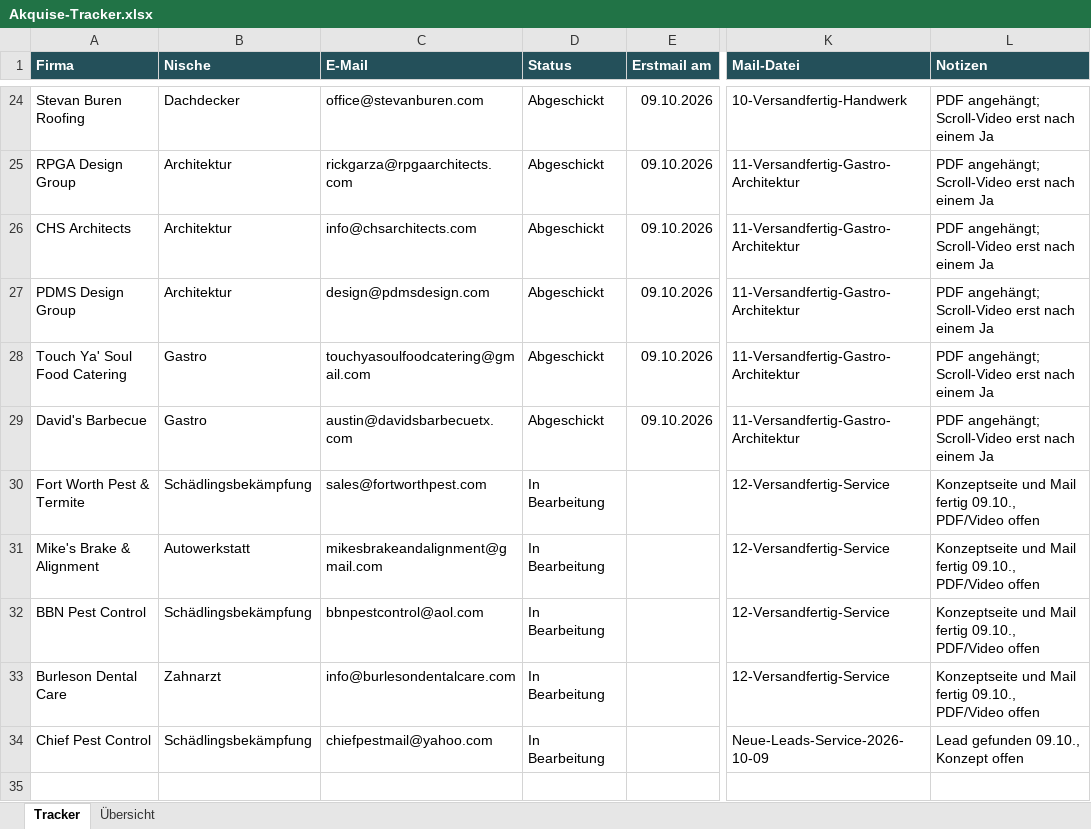
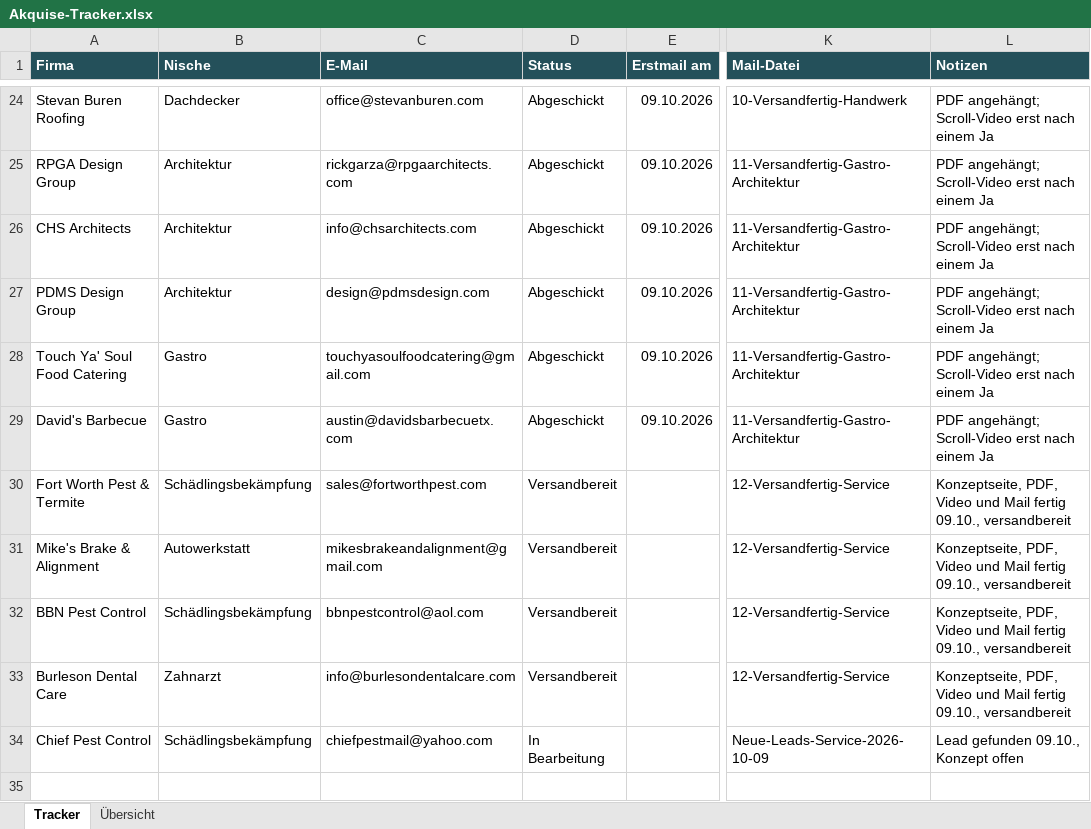
Before and after one commit to Northframe-design/business-infos, an Excel workbook: 03 Vertrieb/Akquise-Tracker.xlsx, sheet Tracker, drawn as a sheet; only a part is shown, gaps mark what is left out; values as stored, in another font and other column widths than the file's, no borders; conditional formats not drawn; the diff names each change by its address in the sheet, - before the commit and + after, or states it on an @@ line.

```diff
--- a/03 Vertrieb/Akquise-Tracker.xlsx (sheet Tracker)
+++ b/03 Vertrieb/Akquise-Tracker.xlsx (sheet Tracker)
-D30:D33 (Status): In Bearbeitung
+D30:D33 (Status): Versandbereit
-L30:L33 (Notizen): Konzeptseite und Mail fertig 09.10., PDF/Video offen
+L30:L33 (Notizen): Konzeptseite, PDF, Video und Mail fertig 09.10., versandbereit
```
Also changed, not shown: 11 other files.
